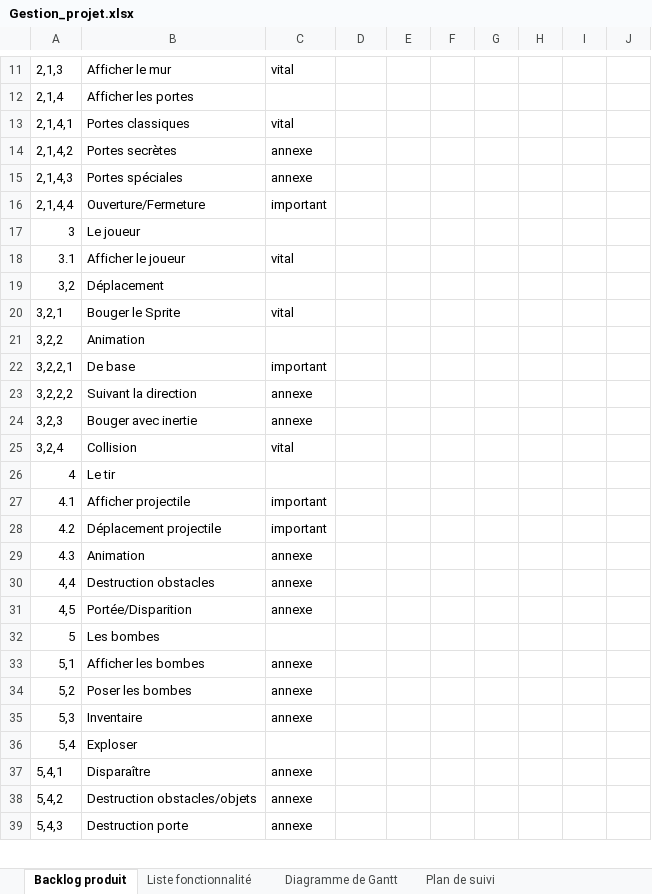
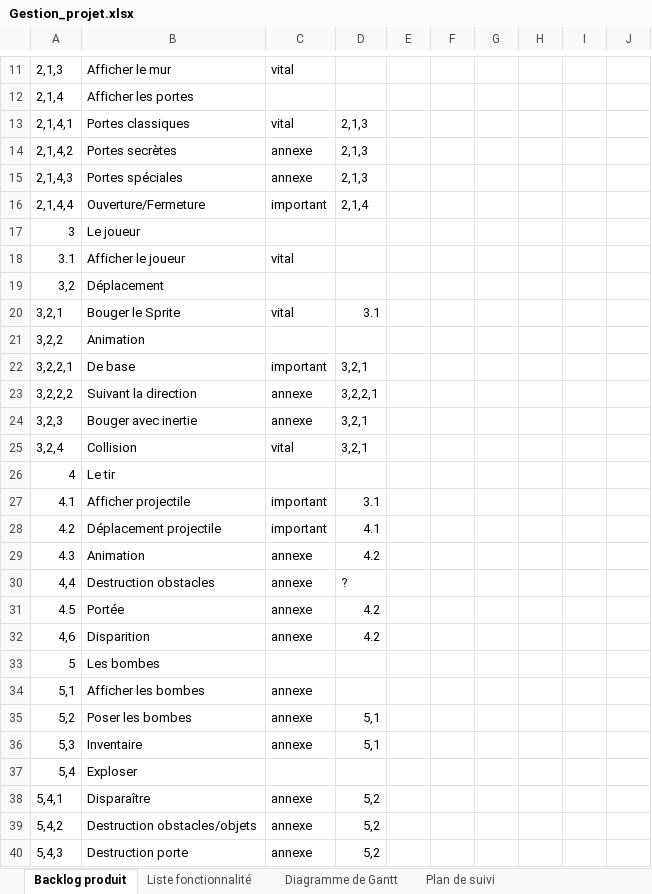
Before and after one commit to Arttys1/Clone-d-Isaac, an Excel workbook: Livrable/Gestion_projet.xlsx, sheet Backlog produit, drawn as a sheet; only a part is shown, gaps mark what is left out; values as stored, in another font and other column widths than the file's, no cell formats; conditional formats not drawn; removed rows and columns are numbered as before the commit, all else as after; the diff covers the shown part only; the diff names each change by its address in the sheet, - before the commit and + after, or states it on an @@ line.

Commit message:
Ajout des dépendances

```diff
--- a/Livrable/Gestion_projet.xlsx (sheet Backlog produit)
+++ b/Livrable/Gestion_projet.xlsx (sheet Backlog produit)
-D13:D15: (empty)
+D13:D15: 2,1,3
-D16: (empty)
+D16: 2,1,4
-D20: (empty)
+D20: 3.1
-D22: (empty)
+D22: 3,2,1
-D23: (empty)
+D23: 3,2,2,1
-D24:D25: (empty)
+D24:D25: 3,2,1
-D27: (empty)
+D27: 3.1
-D28: (empty)
+D28: 4.1
-D29: (empty)
+D29: 4.2
-D30: (empty)
+D30: ?
-row 31: 4,5 | Portée/Disparition | annexe
+row 31: 4.5 | Portée | annexe | 4.2
+row 32: 4,6 | Disparition | annexe | 4.2
-D35:D36: (empty)
+D35:D36: 5,1
-D38:D40: (empty)
+D38:D40: 5,2
```
Also changed, not shown: 4 added rows, 17 edited cells and row numbers in column A elsewhere in this sheet, cell formats.
